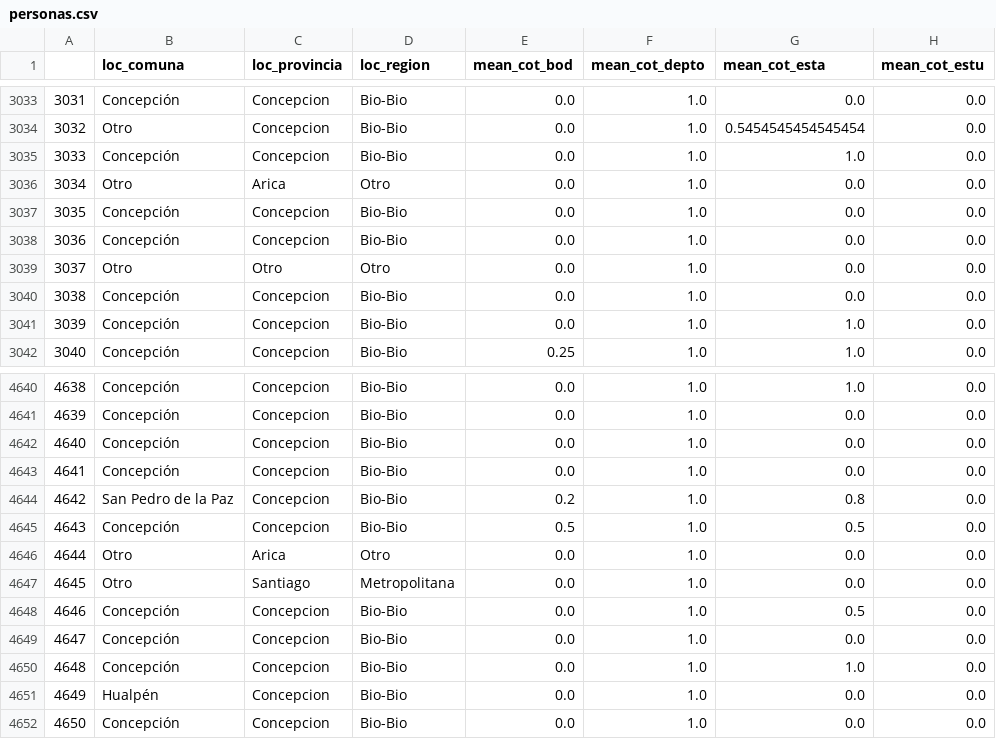
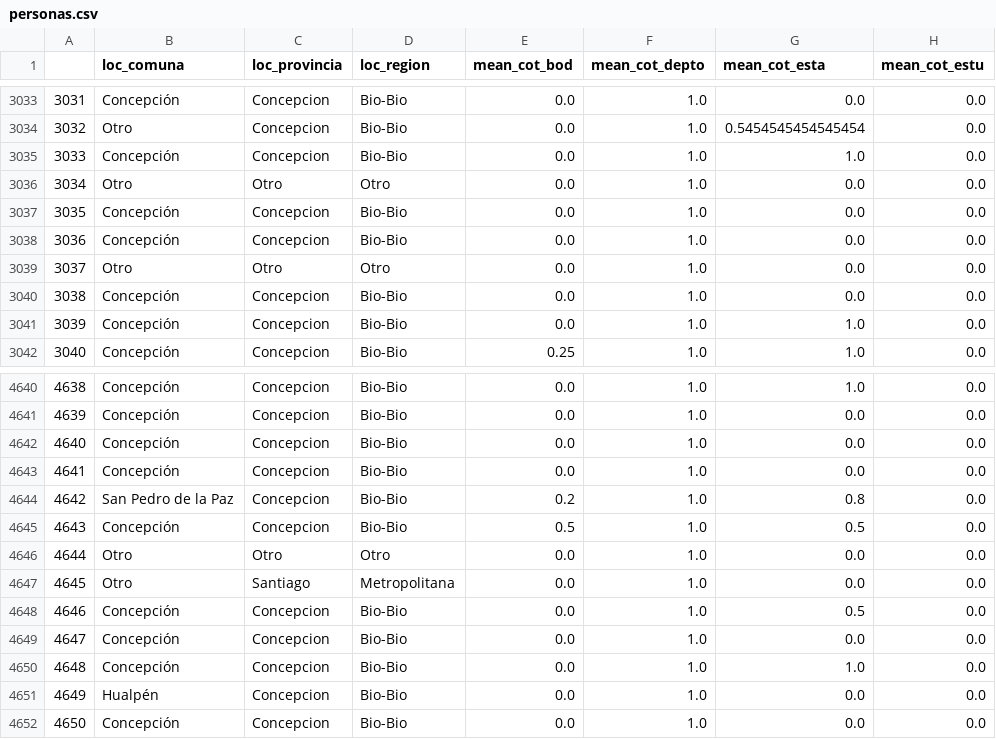
Before and after one commit to jcardenaslie/mem_aitue, a CSV file: Datos/personas.csv, drawn as a sheet; only a part is shown, gaps mark what is left out; the diff covers the shown part only; the diff names each change by its address in the sheet, - before the commit and + after, or states it on an @@ line.

Commit message:
otros cambios

```diff
--- a/Datos/personas.csv
+++ b/Datos/personas.csv
-C3036 (loc_provincia): Arica
+C3036 (loc_provincia): Otro
-C4646 (loc_provincia): Arica
+C4646 (loc_provincia): Otro
```
Also changed, not shown: 7 edited cells elsewhere in this file, 3 other files.
